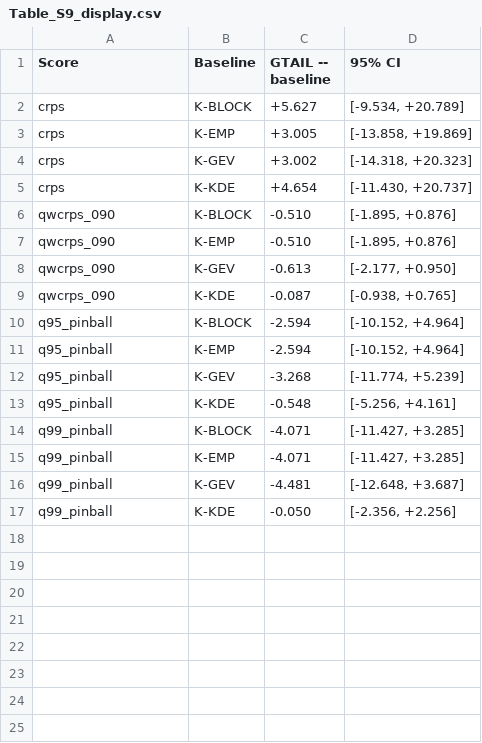
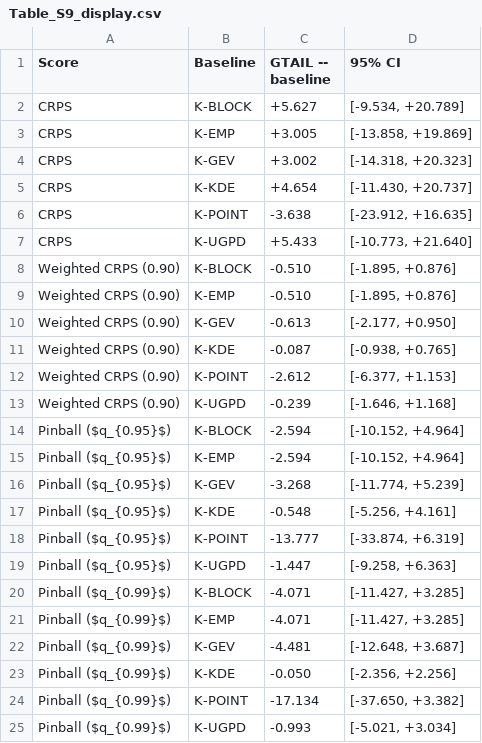
Before and after one commit to riddlehuang05/extreme-demand-tariff-analysis, a CSV file: manuscript/supplementary/tables/Table_S9_display.csv, drawn as a sheet.

```diff
--- a/manuscript/supplementary/tables/Table_S9_display.csv
+++ b/manuscript/supplementary/tables/Table_S9_display.csv
@@ -1,17 +1,25 @@
 Score,Baseline,GTAIL -- baseline,95% CI
-crps,K-BLOCK,+5.627,"[-9.534, +20.789]"
-crps,K-EMP,+3.005,"[-13.858, +19.869]"
-crps,K-GEV,+3.002,"[-14.318, +20.323]"
-crps,K-KDE,+4.654,"[-11.430, +20.737]"
-qwcrps_090,K-BLOCK,-0.510,"[-1.895, +0.876]"
-qwcrps_090,K-EMP,-0.510,"[-1.895, +0.876]"
-qwcrps_090,K-GEV,-0.613,"[-2.177, +0.950]"
-qwcrps_090,K-KDE,-0.087,"[-0.938, +0.765]"
-q95_pinball,K-BLOCK,-2.594,"[-10.152, +4.964]"
-q95_pinball,K-EMP,-2.594,"[-10.152, +4.964]"
-q95_pinball,K-GEV,-3.268,"[-11.774, +5.239]"
-q95_pinball,K-KDE,-0.548,"[-5.256, +4.161]"
-q99_pinball,K-BLOCK,-4.071,"[-11.427, +3.285]"
-q99_pinball,K-EMP,-4.071,"[-11.427, +3.285]"
-q99_pinball,K-GEV,-4.481,"[-12.648, +3.687]"
-q99_pinball,K-KDE,-0.050,"[-2.356, +2.256]"
+CRPS,K-BLOCK,+5.627,"[-9.534, +20.789]"
+CRPS,K-EMP,+3.005,"[-13.858, +19.869]"
+CRPS,K-GEV,+3.002,"[-14.318, +20.323]"
+CRPS,K-KDE,+4.654,"[-11.430, +20.737]"
+CRPS,K-POINT,-3.638,"[-23.912, +16.635]"
+CRPS,K-UGPD,+5.433,"[-10.773, +21.640]"
+Weighted CRPS (0.90),K-BLOCK,-0.510,"[-1.895, +0.876]"
+Weighted CRPS (0.90),K-EMP,-0.510,"[-1.895, +0.876]"
+Weighted CRPS (0.90),K-GEV,-0.613,"[-2.177, +0.950]"
+Weighted CRPS (0.90),K-KDE,-0.087,"[-0.938, +0.765]"
+Weighted CRPS (0.90),K-POINT,-2.612,"[-6.377, +1.153]"
+Weighted CRPS (0.90),K-UGPD,-0.239,"[-1.646, +1.168]"
+Pinball ($q_{0.95}$),K-BLOCK,-2.594,"[-10.152, +4.964]"
+Pinball ($q_{0.95}$),K-EMP,-2.594,"[-10.152, +4.964]"
+Pinball ($q_{0.95}$),K-GEV,-3.268,"[-11.774, +5.239]"
+Pinball ($q_{0.95}$),K-KDE,-0.548,"[-5.256, +4.161]"
+Pinball ($q_{0.95}$),K-POINT,-13.777,"[-33.874, +6.319]"
+Pinball ($q_{0.95}$),K-UGPD,-1.447,"[-9.258, +6.363]"
+Pinball ($q_{0.99}$),K-BLOCK,-4.071,"[-11.427, +3.285]"
+Pinball ($q_{0.99}$),K-EMP,-4.071,"[-11.427, +3.285]"
+Pinball ($q_{0.99}$),K-GEV,-4.481,"[-12.648, +3.687]"
+Pinball ($q_{0.99}$),K-KDE,-0.050,"[-2.356, +2.256]"
+Pinball ($q_{0.99}$),K-POINT,-17.134,"[-37.650, +3.382]"
+Pinball ($q_{0.99}$),K-UGPD,-0.993,"[-5.021, +3.034]"
```
Also changed, not shown: FINAL_REPOSITORY_SHA256.csv, manuscript/supplementary/tables/Table_S9_numeric.csv, 3 other files.
